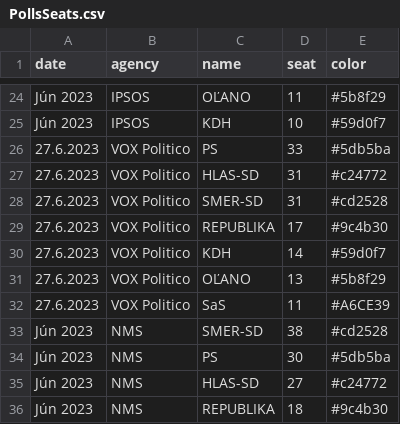
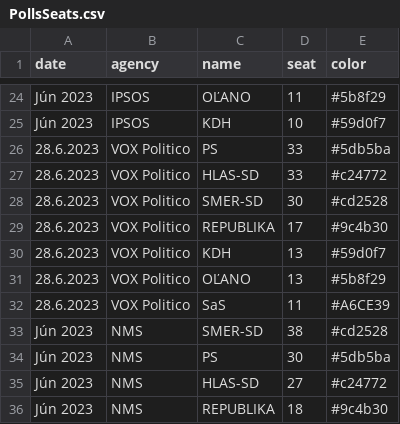
Before and after one commit to MartinHBA/politicalparties, a CSV file: PollsSeats.csv, drawn as a sheet; only a part is shown, gaps mark what is left out.

Commit message:
chore: vox politico 28.6.2023

```diff
--- a/PollsSeats.csv
+++ b/PollsSeats.csv
@@ -25,9 +25,9 @@ Jún 2023,IPSOS,OĽANO,11,#5b8f29
 Jún 2023,IPSOS,KDH,10,#59d0f7
-27.6.2023,VOX Politico,PS,33,#5db5ba
-27.6.2023,VOX Politico,HLAS-SD,31,#c24772
-27.6.2023,VOX Politico,SMER-SD,31,#cd2528
-27.6.2023,VOX Politico,REPUBLIKA,17,#9c4b30
-27.6.2023,VOX Politico,KDH,14,#59d0f7
-27.6.2023,VOX Politico,OĽANO,13,#5b8f29
-27.6.2023,VOX Politico,SaS,11,#A6CE39
+28.6.2023,VOX Politico,PS,33,#5db5ba
+28.6.2023,VOX Politico,HLAS-SD,33,#c24772
+28.6.2023,VOX Politico,SMER-SD,30,#cd2528
+28.6.2023,VOX Politico,REPUBLIKA,17,#9c4b30
+28.6.2023,VOX Politico,KDH,13,#59d0f7
+28.6.2023,VOX Politico,OĽANO,13,#5b8f29
+28.6.2023,VOX Politico,SaS,11,#A6CE39
 Jún 2023,NMS,SMER-SD,38,#cd2528
```
